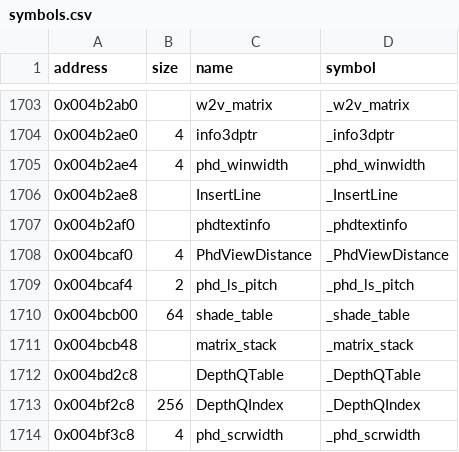
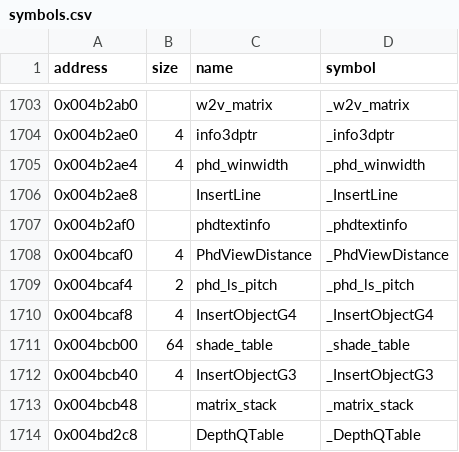
Before and after one commit to LostArtefacts/tr02, a CSV file: config/symbols.csv, drawn as a sheet; only a part is shown, gaps mark what is left out; the shorter side is filled out with more unchanged rows; the diff names each change by its address in the sheet, - before the commit and + after, or states it on an @@ line.

```diff
--- a/config/symbols.csv
+++ b/config/symbols.csv
+row 1710: 0x004bcaf8 | 4 | InsertObjectG4 | _InsertObjectG4
+row 1712: 0x004bcb40 | 4 | InsertObjectG3 | _InsertObjectG3
```
Also changed, not shown: 2 other files.
